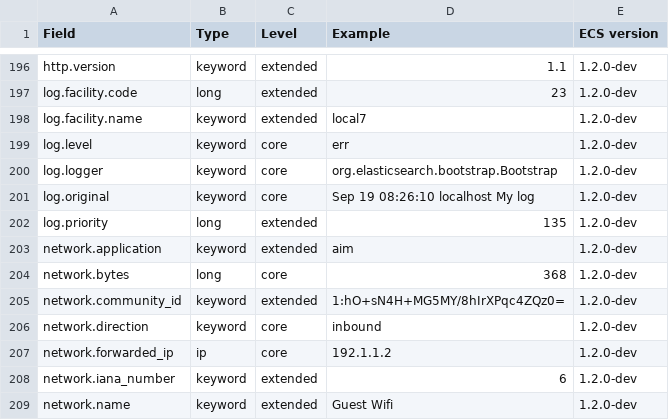
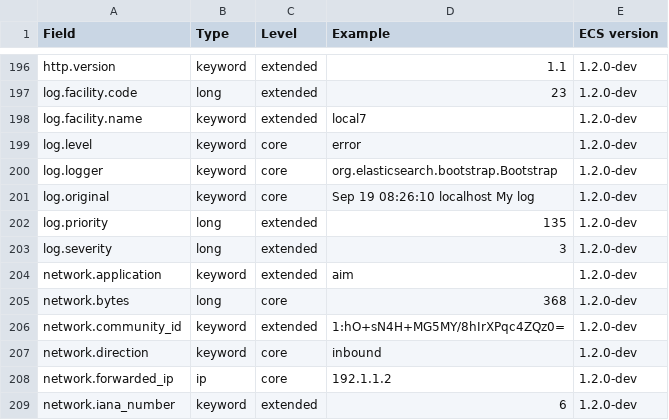
Before and after one commit to elastic/ecs, a CSV file: generated/csv/fields.csv, drawn as a sheet; only a part is shown, gaps mark what is left out; the shorter side is filled out with more unchanged rows.

```diff
--- a/generated/csv/fields.csv
+++ b/generated/csv/fields.csv
@@ -198,3 +198,3 @@ log.facility.code,long,extended,23,1.2.0-dev
 log.facility.name,keyword,extended,local7,1.2.0-dev
-log.level,keyword,core,err,1.2.0-dev
+log.level,keyword,core,error,1.2.0-dev
 log.logger,keyword,core,org.elasticsearch.bootstrap.Bootstrap,1.2.0-dev
@@ -202,2 +202,3 @@ log.original,keyword,core,Sep 19 08:26:10 localhost My log,1.2.0-dev
 log.priority,long,extended,135,1.2.0-dev
+log.severity,long,extended,3,1.2.0-dev
 network.application,keyword,extended,aim,1.2.0-dev
```
Also changed, not shown: 12 other files.
